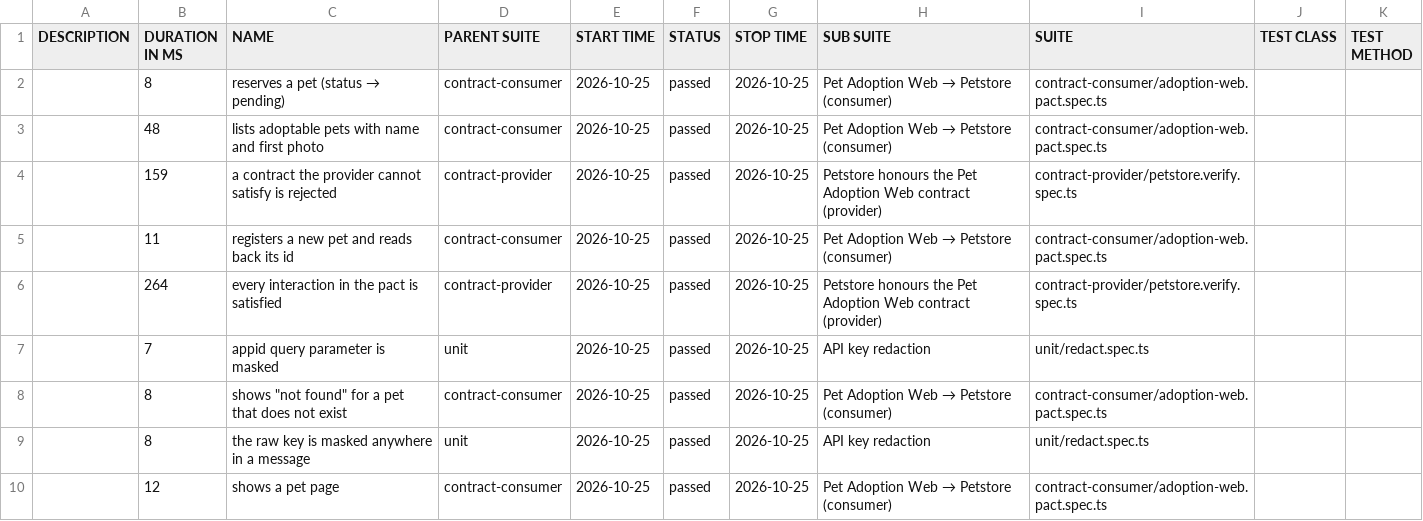
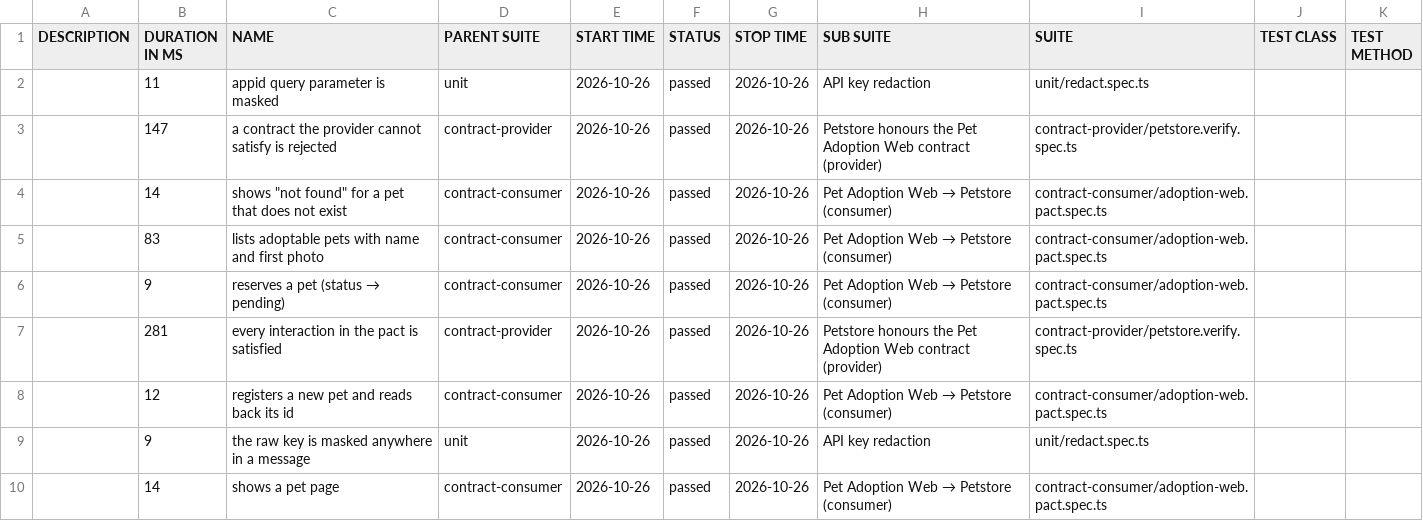
Before and after one commit to NailKarimov/contract-testing-lab, a CSV file: data/suites.csv, drawn as a sheet.

```diff
--- a/data/suites.csv
+++ b/data/suites.csv
@@ -1,10 +1,10 @@
 "DESCRIPTION","DURATION IN MS","NAME","PARENT SUITE","START TIME","STATUS","STOP TIME","SUB SUITE","SUITE","TEST CLASS","TEST METHOD"
-"","8","reserves a pet (status → pending)","contract-consumer","2026-10-25","passed","2026-10-25","Pet Adoption Web → Petstore (consumer)","contract-consumer/adoption-web.pact.spec.ts","",""
-"","48","lists adoptable pets with name and first photo","contract-consumer","2026-10-25","passed","2026-10-25","Pet Adoption Web → Petstore (consumer)","contract-consumer/adoption-web.pact.spec.ts","",""
-"","159","a contract the provider cannot satisfy is rejected","contract-provider","2026-10-25","passed","2026-10-25","Petstore honours the Pet Adoption Web contract (provider)","contract-provider/petstore.verify.spec.ts","",""
-"","11","registers a new pet and reads back its id","contract-consumer","2026-10-25","passed","2026-10-25","Pet Adoption Web → Petstore (consumer)","contract-consumer/adoption-web.pact.spec.ts","",""
-"","264","every interaction in the pact is satisfied","contract-provider","2026-10-25","passed","2026-10-25","Petstore honours the Pet Adoption Web contract (provider)","contract-provider/petstore.verify.spec.ts","",""
-"","7","appid query parameter is masked","unit","2026-10-25","passed","2026-10-25","API key redaction","unit/redact.spec.ts","",""
-"","8","shows ""not found"" for a pet that does not exist","contract-consumer","2026-10-25","passed","2026-10-25","Pet Adoption Web → Petstore (consumer)","contract-consumer/adoption-web.pact.spec.ts","",""
-"","8","the raw key is masked anywhere in a message","unit","2026-10-25","passed","2026-10-25","API key redaction","unit/redact.spec.ts","",""
-"","12","shows a pet page","contract-consumer","2026-10-25","passed","2026-10-25","Pet Adoption Web → Petstore (consumer)","contract-consumer/adoption-web.pact.spec.ts","",""
+"","11","appid query parameter is masked","unit","2026-10-26","passed","2026-10-26","API key redaction","unit/redact.spec.ts","",""
+"","147","a contract the provider cannot satisfy is rejected","contract-provider","2026-10-26","passed","2026-10-26","Petstore honours the Pet Adoption Web contract (provider)","contract-provider/petstore.verify.spec.ts","",""
+"","14","shows ""not found"" for a pet that does not exist","contract-consumer","2026-10-26","passed","2026-10-26","Pet Adoption Web → Petstore (consumer)","contract-consumer/adoption-web.pact.spec.ts","",""
+"","83","lists adoptable pets with name and first photo","contract-consumer","2026-10-26","passed","2026-10-26","Pet Adoption Web → Petstore (consumer)","contract-consumer/adoption-web.pact.spec.ts","",""
+"","9","reserves a pet (status → pending)","contract-consumer","2026-10-26","passed","2026-10-26","Pet Adoption Web → Petstore (consumer)","contract-consumer/adoption-web.pact.spec.ts","",""
+"","281","every interaction in the pact is satisfied","contract-provider","2026-10-26","passed","2026-10-26","Petstore honours the Pet Adoption Web contract (provider)","contract-provider/petstore.verify.spec.ts","",""
+"","12","registers a new pet and reads back its id","contract-consumer","2026-10-26","passed","2026-10-26","Pet Adoption Web → Petstore (consumer)","contract-consumer/adoption-web.pact.spec.ts","",""
+"","9","the raw key is masked anywhere in a message","unit","2026-10-26","passed","2026-10-26","API key redaction","unit/redact.spec.ts","",""
+"","14","shows a pet page","contract-consumer","2026-10-26","passed","2026-10-26","Pet Adoption Web → Petstore (consumer)","contract-consumer/adoption-web.pact.spec.ts","",""
```
Also changed, not shown: 44 other files.
